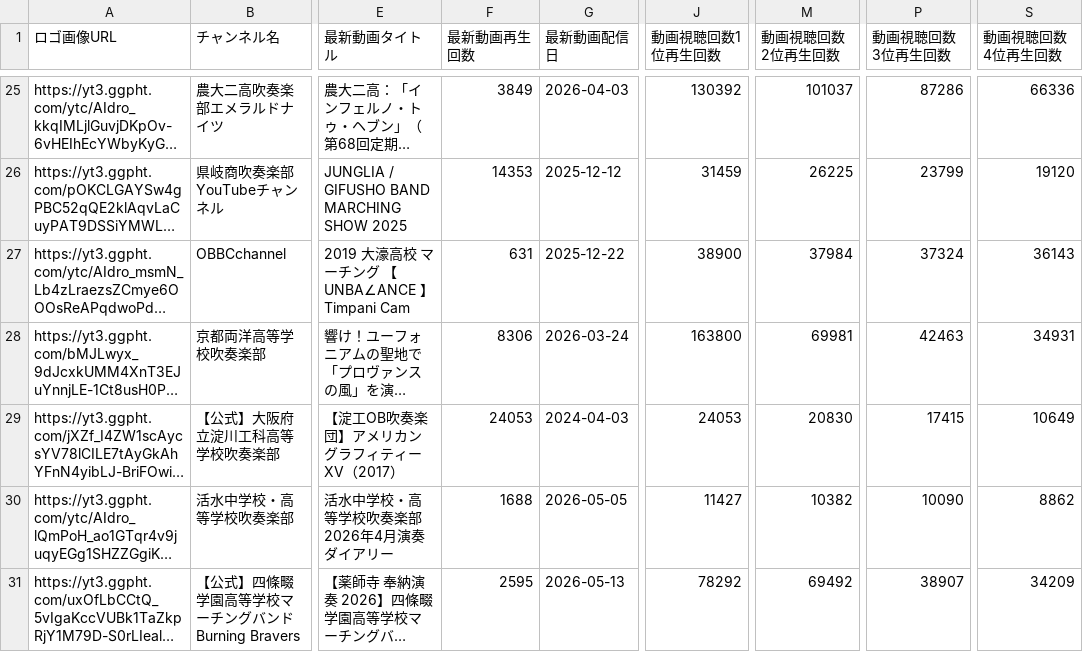
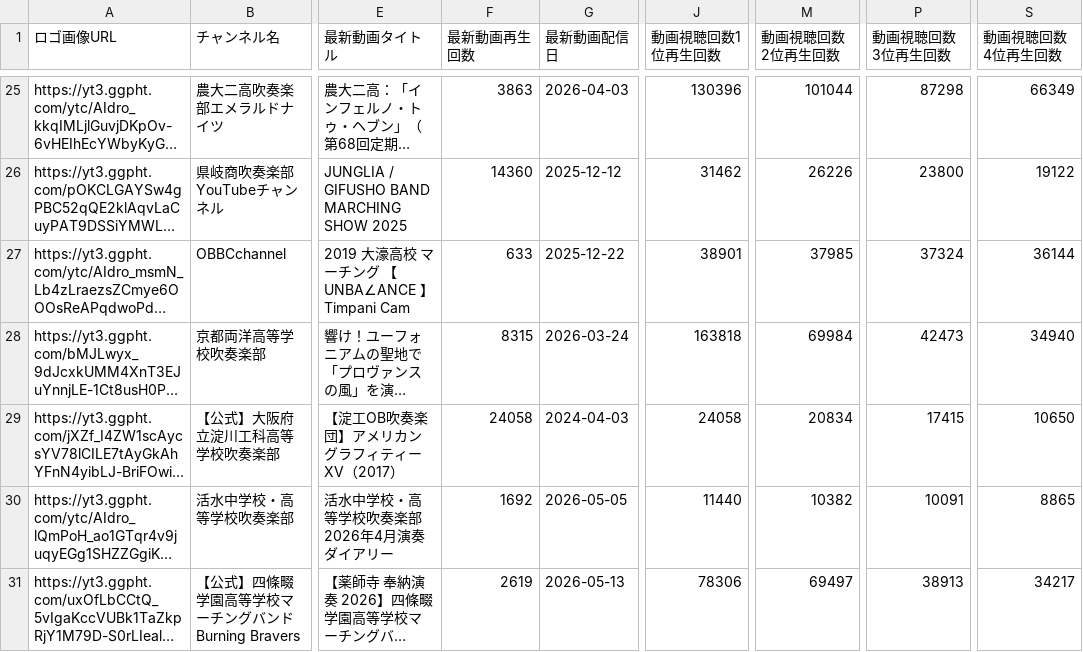
Before and after one commit to YuOKOVHI/marchinz, a CSV file: youtube-list/YouTubeリスト.csv, drawn as a sheet; only a part is shown, gaps mark what is left out; long unchanged cells end in …; the diff covers the shown part only; the diff names each change by its address in the sheet, - before the commit and + after, or states it on an @@ line.

```diff
--- a/youtube-list/YouTubeリスト.csv
+++ b/youtube-list/YouTubeリスト.csv
-F25 (最新動画再生回数): 3849
+F25 (最新動画再生回数): 3863
-J25 (動画視聴回数1位再生回数): 130392
+J25 (動画視聴回数1位再生回数): 130396
-M25 (動画視聴回数2位再生回数): 101037
+M25 (動画視聴回数2位再生回数): 101044
-P25 (動画視聴回数3位再生回数): 87286
+P25 (動画視聴回数3位再生回数): 87298
-S25 (動画視聴回数4位再生回数): 66336
+S25 (動画視聴回数4位再生回数): 66349
-F26 (最新動画再生回数): 14353
+F26 (最新動画再生回数): 14360
-J26 (動画視聴回数1位再生回数): 31459
+J26 (動画視聴回数1位再生回数): 31462
-M26 (動画視聴回数2位再生回数): 26225
+M26 (動画視聴回数2位再生回数): 26226
-P26 (動画視聴回数3位再生回数): 23799
+P26 (動画視聴回数3位再生回数): 23800
-S26 (動画視聴回数4位再生回数): 19120
+S26 (動画視聴回数4位再生回数): 19122
-F27 (最新動画再生回数): 631
+F27 (最新動画再生回数): 633
-J27 (動画視聴回数1位再生回数): 38900
+J27 (動画視聴回数1位再生回数): 38901
-M27 (動画視聴回数2位再生回数): 37984
+M27 (動画視聴回数2位再生回数): 37985
-S27 (動画視聴回数4位再生回数): 36143
+S27 (動画視聴回数4位再生回数): 36144
-F28 (最新動画再生回数): 8306
+F28 (最新動画再生回数): 8315
-J28 (動画視聴回数1位再生回数): 163800
+J28 (動画視聴回数1位再生回数): 163818
-M28 (動画視聴回数2位再生回数): 69981
+M28 (動画視聴回数2位再生回数): 69984
-P28 (動画視聴回数3位再生回数): 42463
+P28 (動画視聴回数3位再生回数): 42473
-S28 (動画視聴回数4位再生回数): 34931
+S28 (動画視聴回数4位再生回数): 34940
-F29 (最新動画再生回数): 24053
+F29 (最新動画再生回数): 24058
-J29 (動画視聴回数1位再生回数): 24053
+J29 (動画視聴回数1位再生回数): 24058
-M29 (動画視聴回数2位再生回数): 20830
+M29 (動画視聴回数2位再生回数): 20834
-S29 (動画視聴回数4位再生回数): 10649
+S29 (動画視聴回数4位再生回数): 10650
-F30 (最新動画再生回数): 1688
+F30 (最新動画再生回数): 1692
-J30 (動画視聴回数1位再生回数): 11427
+J30 (動画視聴回数1位再生回数): 11440
-P30 (動画視聴回数3位再生回数): 10090
+P30 (動画視聴回数3位再生回数): 10091
-S30 (動画視聴回数4位再生回数): 8862
+S30 (動画視聴回数4位再生回数): 8865
-F31 (最新動画再生回数): 2595
+F31 (最新動画再生回数): 2619
-J31 (動画視聴回数1位再生回数): 78292
+J31 (動画視聴回数1位再生回数): 78306
-M31 (動画視聴回数2位再生回数): 69492
+M31 (動画視聴回数2位再生回数): 69497
-P31 (動画視聴回数3位再生回数): 38907
+P31 (動画視聴回数3位再生回数): 38913
-S31 (動画視聴回数4位再生回数): 34209
+S31 (動画視聴回数4位再生回数): 34217
```
Also changed, not shown: 155 edited cells elsewhere in this file, 1 other file.
